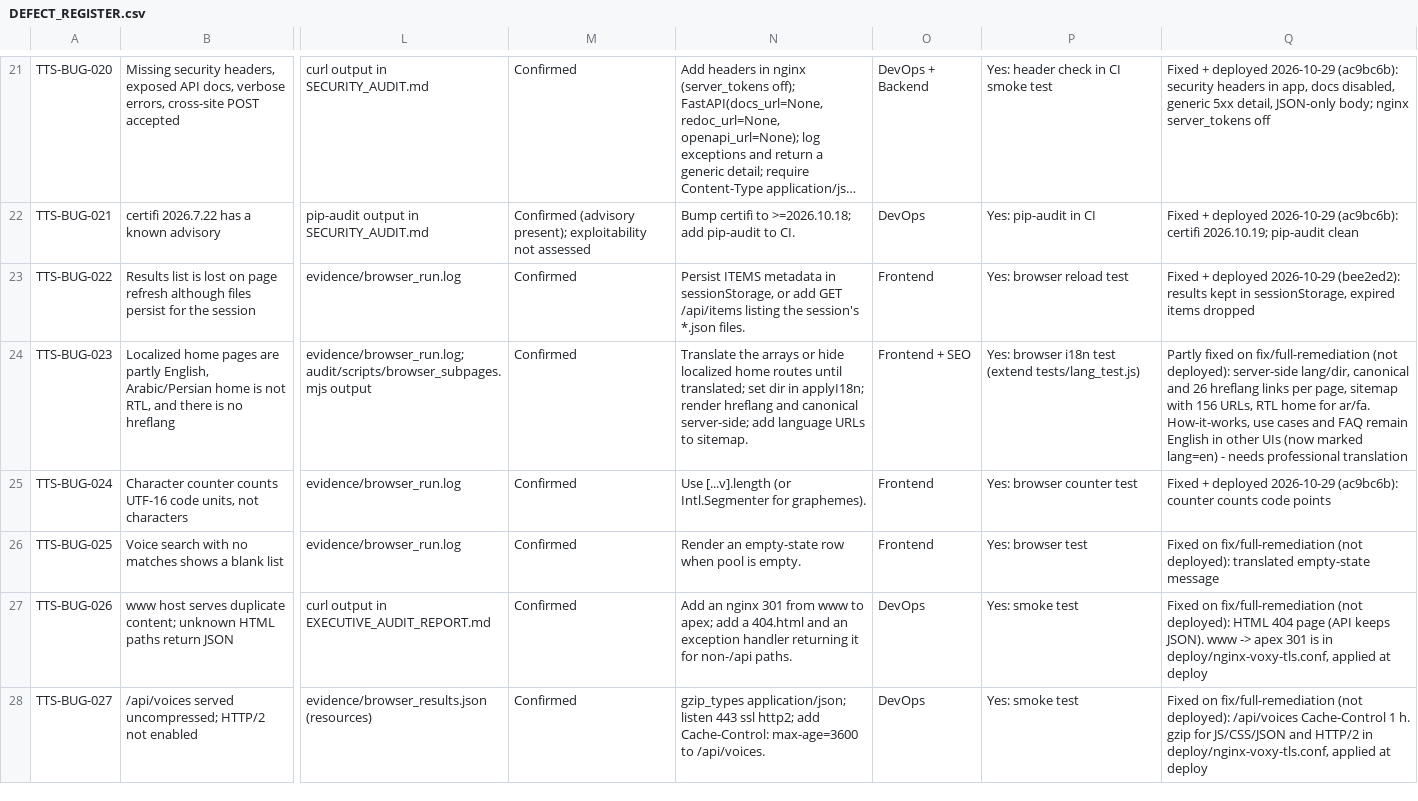
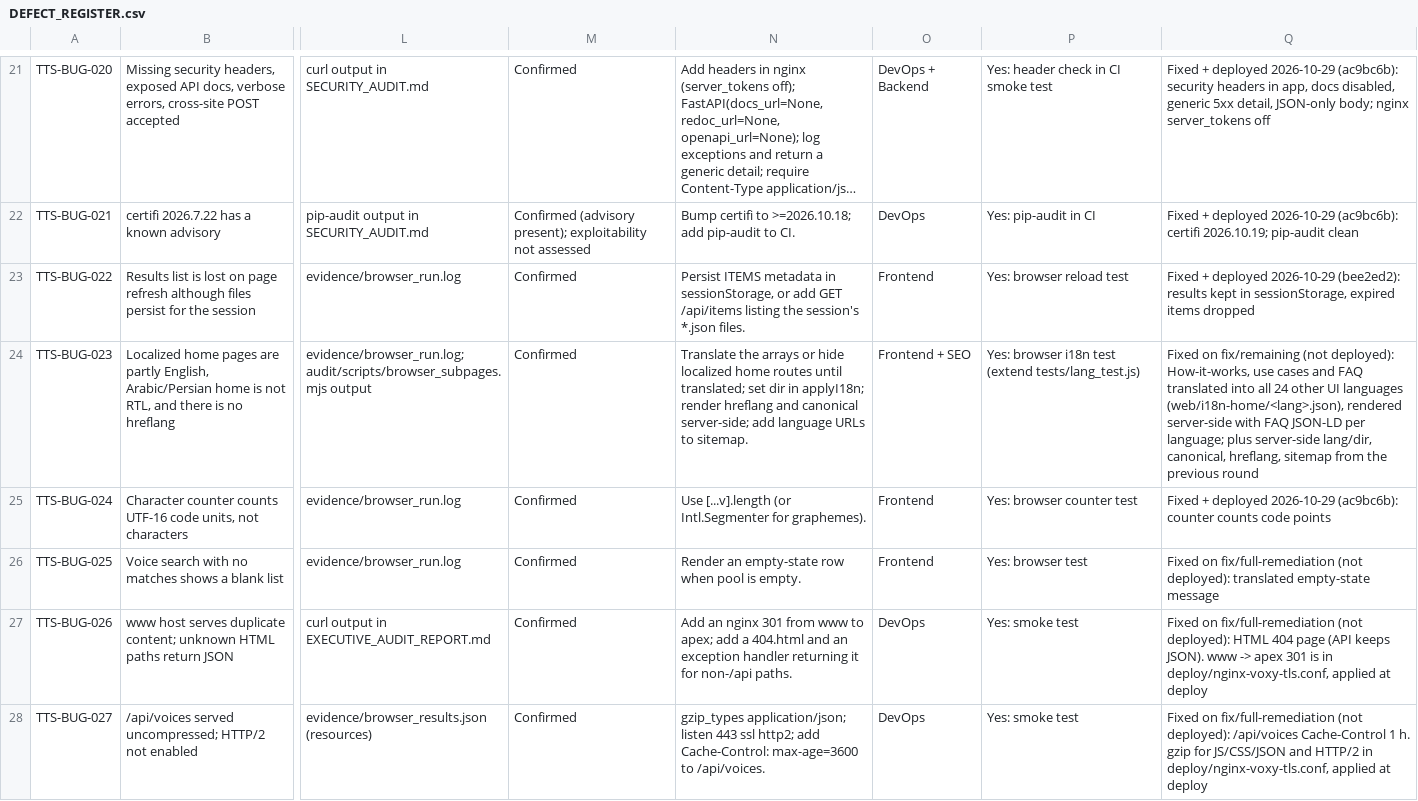
Before and after one commit to IsmailAjnalkar/voxly-tts, a CSV file: audit/DEFECT_REGISTER.csv, drawn as a sheet; only a part is shown, gaps mark what is left out; long unchanged cells end in …; the diff covers the shown part only; the diff names each change by its address in the sheet, - before the commit and + after, or states it on an @@ line.

```diff
--- a/audit/DEFECT_REGISTER.csv
+++ b/audit/DEFECT_REGISTER.csv
-Q24: Partly fixed on fix/full-remediation (not deployed): server-side lang/dir, canonical and 26 hreflang links per page, sitemap with 156 URLs, RTL home for ar/fa. How-it-works, use cases and FAQ remain English in other UIs (now marked lang=en) - needs professional translation
+Q24: Fixed on fix/remaining (not deployed): How-it-works, use cases and FAQ translated into all 24 other UI languages (web/i18n-home/<lang>.json), rendered server-side with FAQ JSON-LD per language; plus server-side lang/dir, canonical, hreflang, sitemap from the previous round
```
Also changed, not shown: 3 edited cells elsewhere in this file, audit/TEST_CASE_MATRIX.csv, 10 other files.
